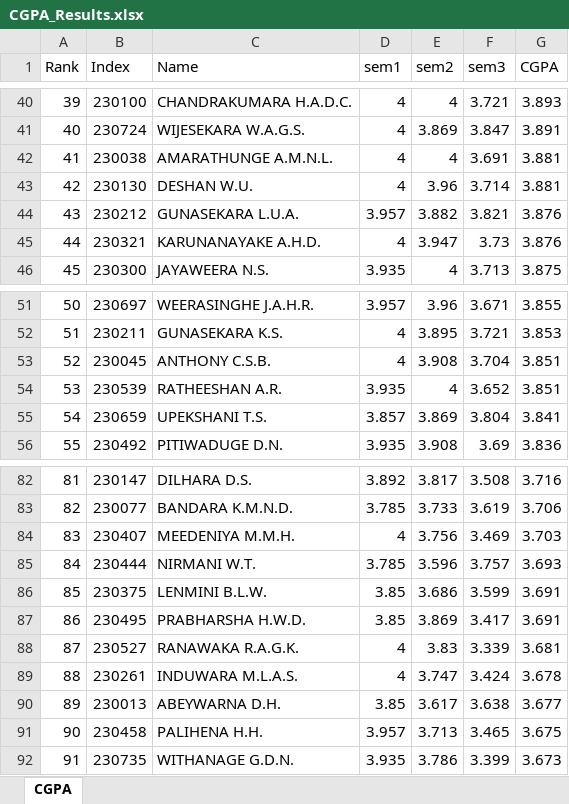
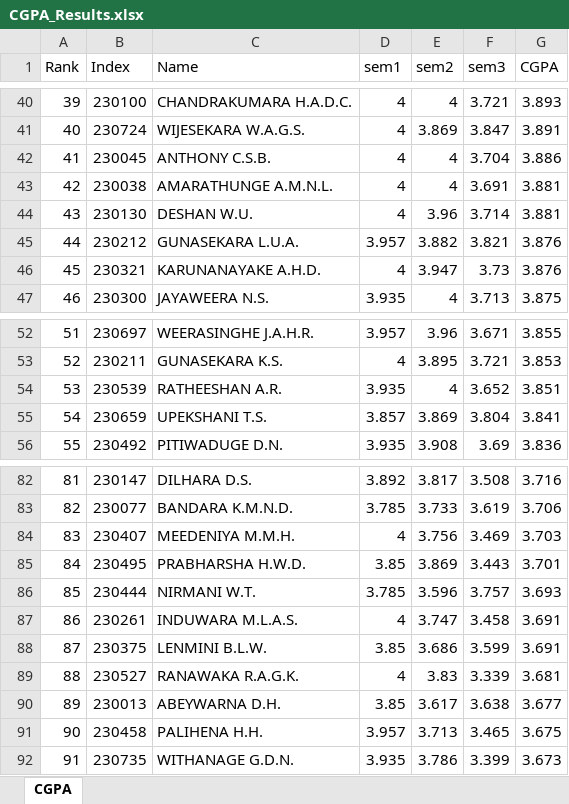
Before and after one commit to LGsekara1/CGPA-gen, an Excel workbook: output/CGPA_Results.xlsx, sheet CGPA, drawn as a sheet; only a part is shown, gaps mark what is left out; values as stored, in another font and other column widths than the file's, no borders; removed rows and columns are numbered as before the commit, all else as after; the diff names each change by its address in the sheet, - before the commit and + after, or states it on an @@ line.

```diff
--- a/output/CGPA_Results.xlsx (sheet CGPA)
+++ b/output/CGPA_Results.xlsx (sheet CGPA)
+row 42: 41 | 230045 | ANTHONY C.S.B. | 4 | 4 | 3.704 | 3.886
@@ column A (Rank) renumbered between rows 43 and 89 @@
-row 53: 52 | 230045 | ANTHONY C.S.B. | 4 | 3.908 | 3.704 | 3.851
+row 85: 84 | 230495 | PRABHARSHA H.W.D. | 3.85 | 3.869 | 3.443 | 3.701
+row 87: 86 | 230261 | INDUWARA M.L.A.S. | 4 | 3.747 | 3.458 | 3.691
-row 87: 86 | 230495 | PRABHARSHA H.W.D. | 3.85 | 3.869 | 3.417 | 3.691
-row 89: 88 | 230261 | INDUWARA M.L.A.S. | 4 | 3.747 | 3.424 | 3.678
```
Also changed, not shown: output/Results - sem3 (Extended).xlsx, output/Results - sem3.xlsx, 1 other file.
